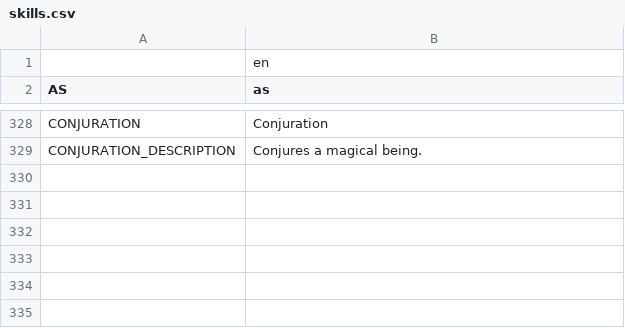
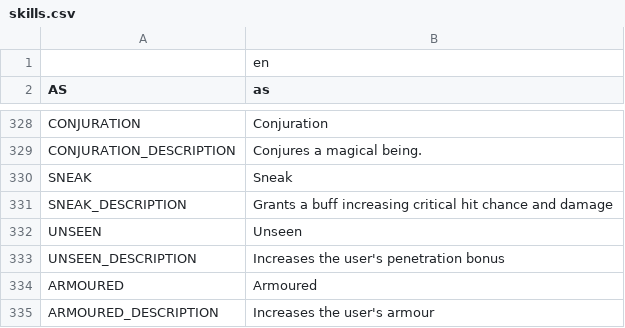
Before and after one commit to V-ktor/RNG-quest, a CSV file: translations/skills.csv, drawn as a sheet; only a part is shown, gaps mark what is left out.

Commit message:
Add a few more skill modules

```diff
--- a/translations/skills.csv
+++ b/translations/skills.csv
@@ -329 +329,7 @@ CONJURATION,Conjuration
 CONJURATION_DESCRIPTION,"Conjures a magical being."
+SNEAK,Sneak
+SNEAK_DESCRIPTION,"Grants a buff increasing critical hit chance and damage"
+UNSEEN,Unseen
+UNSEEN_DESCRIPTION,"Increases the user's penetration bonus"
+ARMOURED,Armoured
+ARMOURED_DESCRIPTION,"Increases the user's armour"
```
Also changed, not shown: 5 other files.
